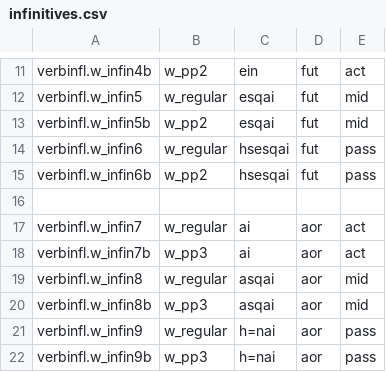
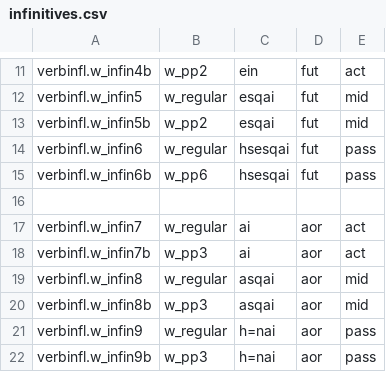
Before and after one commit to neelsmith/greeklang, a CSV file: morphology/sampledata/smyth/rules-csv/infinitives/infinitives.csv, drawn as a sheet; only a part is shown, gaps mark what is left out.

Commit message:
Expand rules coverage

```diff
--- a/morphology/sampledata/smyth/rules-csv/infinitives/infinitives.csv
+++ b/morphology/sampledata/smyth/rules-csv/infinitives/infinitives.csv
@@ -14,3 +14,3 @@ verbinfl.w_infin5b,w_pp2,esqai,fut,mid
 verbinfl.w_infin6,w_regular,hsesqai,fut,pass
-verbinfl.w_infin6b,w_pp2,hsesqai,fut,pass
+verbinfl.w_infin6b,w_pp6,hsesqai,fut,pass
 
```
Also changed, not shown: 3 other files.
